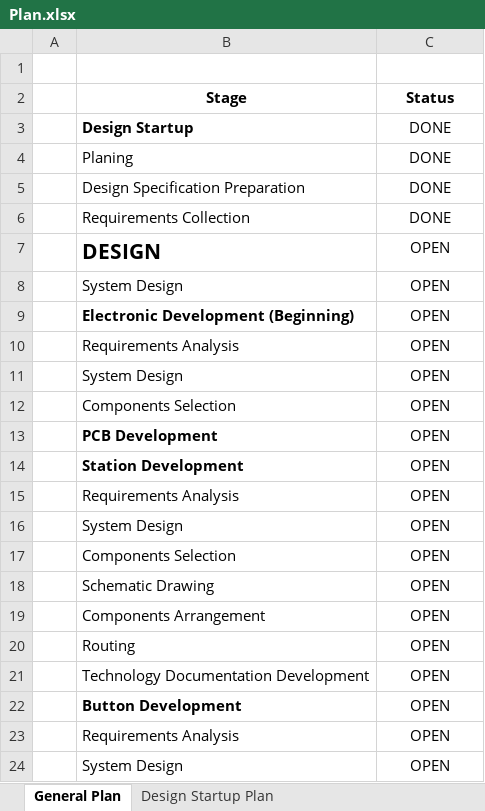
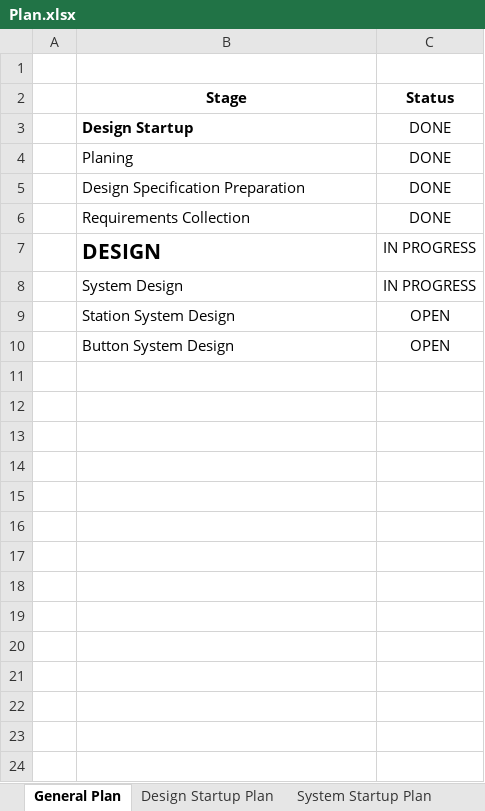
Before and after one commit to davarabinovich/brain-system-documents, an Excel workbook: Plan.xlsx, sheet General Plan, drawn as a sheet; only a part is shown; values as stored, in another font and other column widths than the file's, no borders; removed rows and columns are numbered as before the commit, all else as after; the diff covers the shown part only; the diff names each change by its address in the sheet, - before the commit and + after, or states it on an @@ line.

```diff
--- a/Plan.xlsx (sheet General Plan)
+++ b/Plan.xlsx (sheet General Plan)
+sheet tab: System Startup Plan
-C7:C8 (Status): OPEN
+C7:C8 (Status): IN PROGRESS
-row 9:  | Electronic Development (Beginning) | OPEN
-row 10:  | Requirements Analysis | OPEN
-B9 (Stage): System Design
+B9 (Stage): Station System Design
-row 12:  | Components Selection | OPEN
-row 13:  | PCB Development | OPEN
-row 14:  | Station Development | OPEN
-row 15:  | Requirements Analysis | OPEN
-B10 (Stage): System Design
+B10 (Stage): Button System Design
-row 17:  | Components Selection | OPEN
-row 18:  | Schematic Drawing | OPEN
-row 19:  | Components Arrangement | OPEN
-row 20:  | Routing | OPEN
-row 21:  | Technology Documentation Development | OPEN
-row 22:  | Button Development | OPEN
-row 23:  | Requirements Analysis | OPEN
-row 24:  | System Design | OPEN
```
Also changed, not shown: 81 removed rows elsewhere in this sheet, 1 other file.
